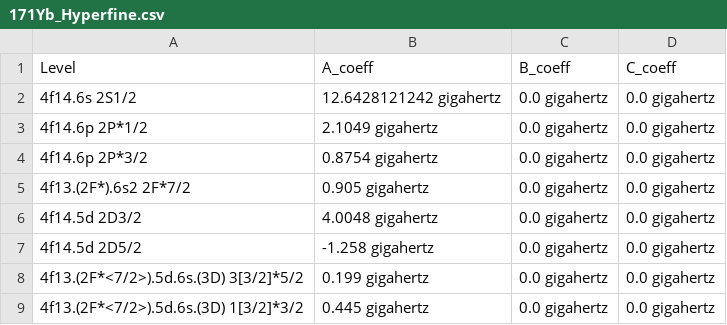
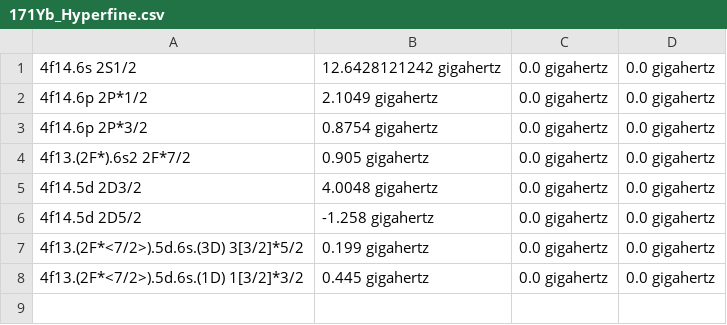
Before and after one commit to thomasdellaert/Atom-Toolkit, a CSV file: lib/171Yb_Hyperfine.csv, drawn as a sheet.

Commit message:
allowed an atom to apply a hyperfine CSV

```diff
--- a/lib/171Yb_Hyperfine.csv
+++ b/lib/171Yb_Hyperfine.csv
@@ -1,2 +1 @@
-Level,A_coeff,B_coeff,C_coeff
 4f14.6s 2S1/2,12.6428121242 gigahertz,0.0 gigahertz,0.0 gigahertz
@@ -8,2 +7,2 @@
 4f13.(2F*<7/2>).5d.6s.(3D) 3[3/2]*5/2,0.199 gigahertz,0.0 gigahertz,0.0 gigahertz
-4f13.(2F*<7/2>).5d.6s.(3D) 1[3/2]*3/2,0.445 gigahertz,0.0 gigahertz,0.0 gigahertz
+4f13.(2F*<7/2>).5d.6s.(1D) 1[3/2]*3/2,0.445 gigahertz,0.0 gigahertz,0.0 gigahertz
```
Also changed, not shown: 1 other file.
